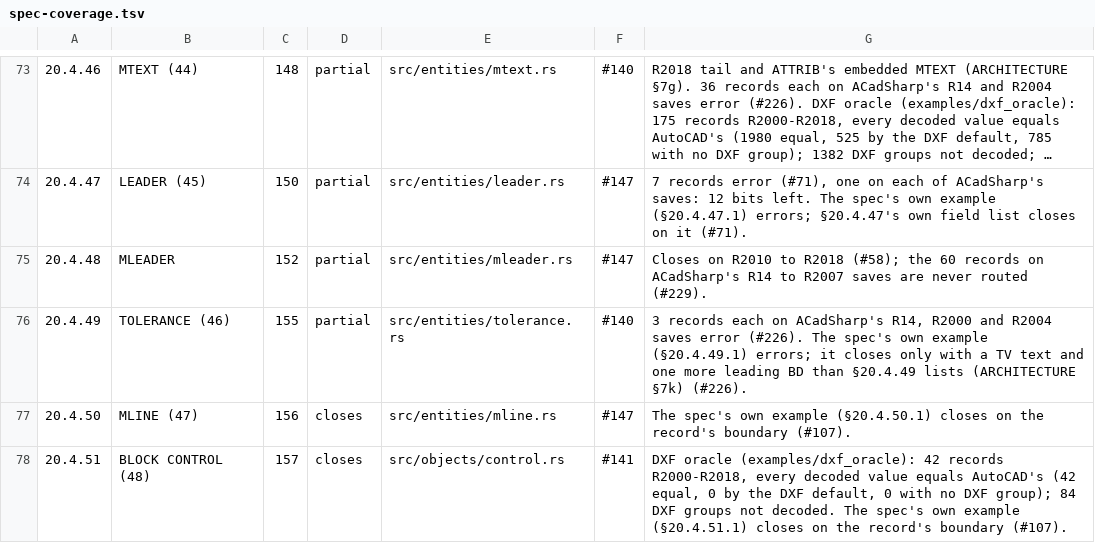
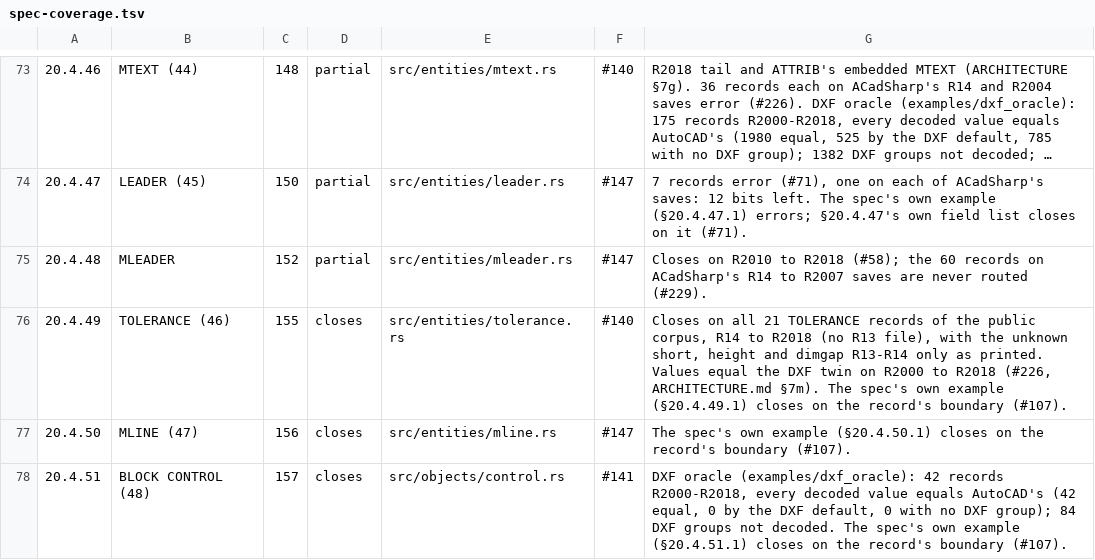
Before and after one commit to DrunkOnJava/dwg-rs, a TSV file: docs/data/spec-coverage.tsv, drawn as a sheet; only a part is shown, gaps mark what is left out; long unchanged cells end in ….

Commit message:
fix(entities): read TOLERANCE's §20.4.49 version branch the right way up (#226) (#262)
* fix(entities): read TOLERANCE's §20.4.49 version branch the right way up (#226)

§20.4.49 makes TOLERANCE's unknown short, height and dimgap R13-R14
only, which the R2007+ split-stream reader had already measured. The
inline reader for R13 to R2004 had it upside down: the short only on
R2007+, the height and dimgap everywhere, then the DIMSTYLE handle read
inline past the data-stream boundary. Read as printed, the list closes
on all 21 TOLERANCE records of the public corpus, R14 to R2018, and the
insertion point and text equal AutoCAD's DXF export on R2000 to R2018.

The unit test that pinned the R2010 short, height and dimgap is
removed; the R2000 roundtrip now builds the R13-R14 shape it was
writing. examples/probe_tolerance.rs reproduces it; ARCHITECTURE.md
§7p records it.

* docs(architecture): renumber the new section (7p->7m) after the sections main added

```diff
--- a/docs/data/spec-coverage.tsv
+++ b/docs/data/spec-coverage.tsv
@@ -75,3 +75,3 @@
 20.4.48	MLEADER	152	partial	src/entities/mleader.rs	#147	Closes on R2010 to R2018 (#58); the 60 records on ACadSharp's R14 to R2007 saves are never routed (#229).
-20.4.49	TOLERANCE (46)	155	partial	src/entities/tolerance.rs	#140	3 records each on ACadSharp's R14, R2000 and R2004 saves error (#226). The spec's own example (§20.4.49.1) errors; it closes only with a TV text and one more leading BD than §20.4.49 lists (ARCHITECTURE §7k) (#226).
+20.4.49	TOLERANCE (46)	155	closes	src/entities/tolerance.rs	#140	Closes on all 21 TOLERANCE records of the public corpus, R14 to R2018 (no R13 file), with the unknown short, height and dimgap R13-R14 only as printed. Values equal the DXF twin on R2000 to R2018 (#226, ARCHITECTURE.md §7m). The spec's own example (§20.4.49.1) closes on the record's boundary (#107).
 20.4.50	MLINE (47)	156	closes	src/entities/mline.rs	#147	The spec's own example (§20.4.50.1) closes on the record's boundary (#107).
```
Also changed, not shown: tools/corpus/baseline.tsv, 5 other files.
